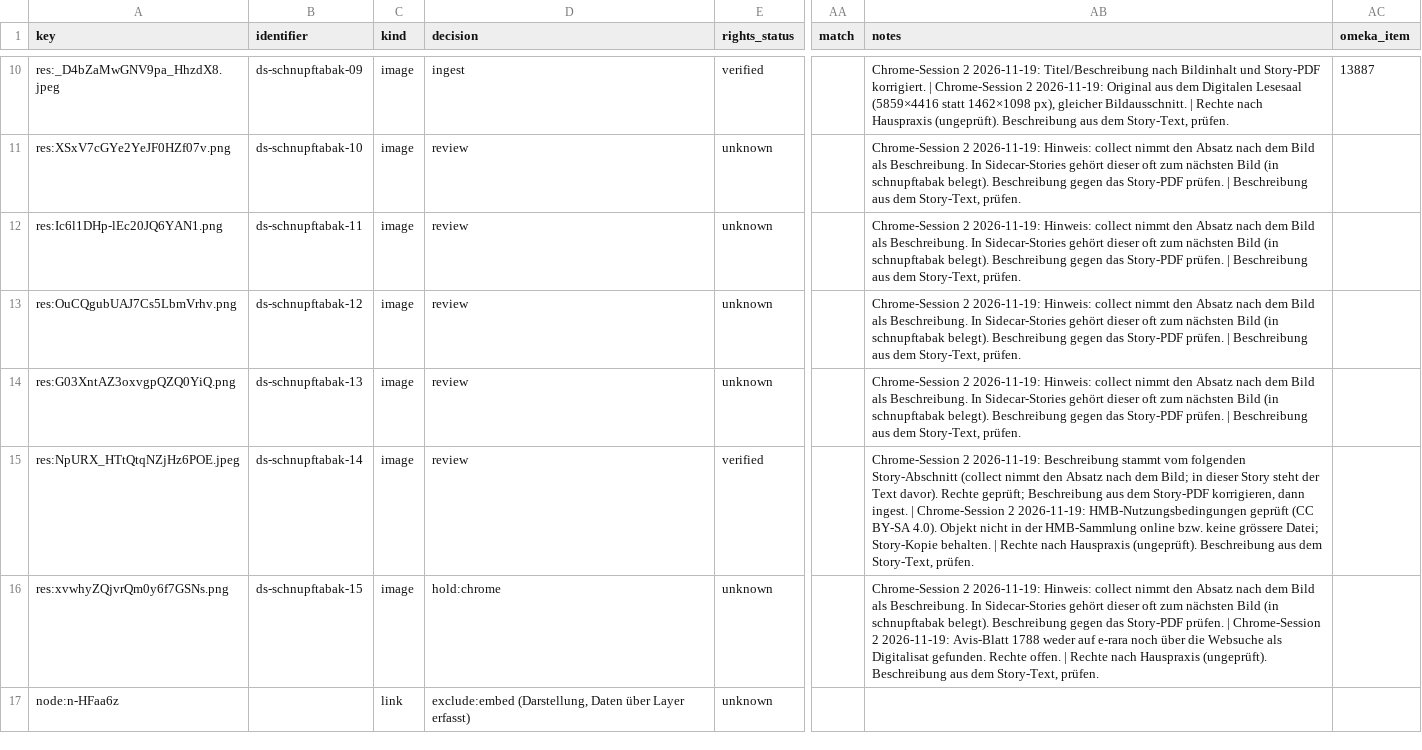
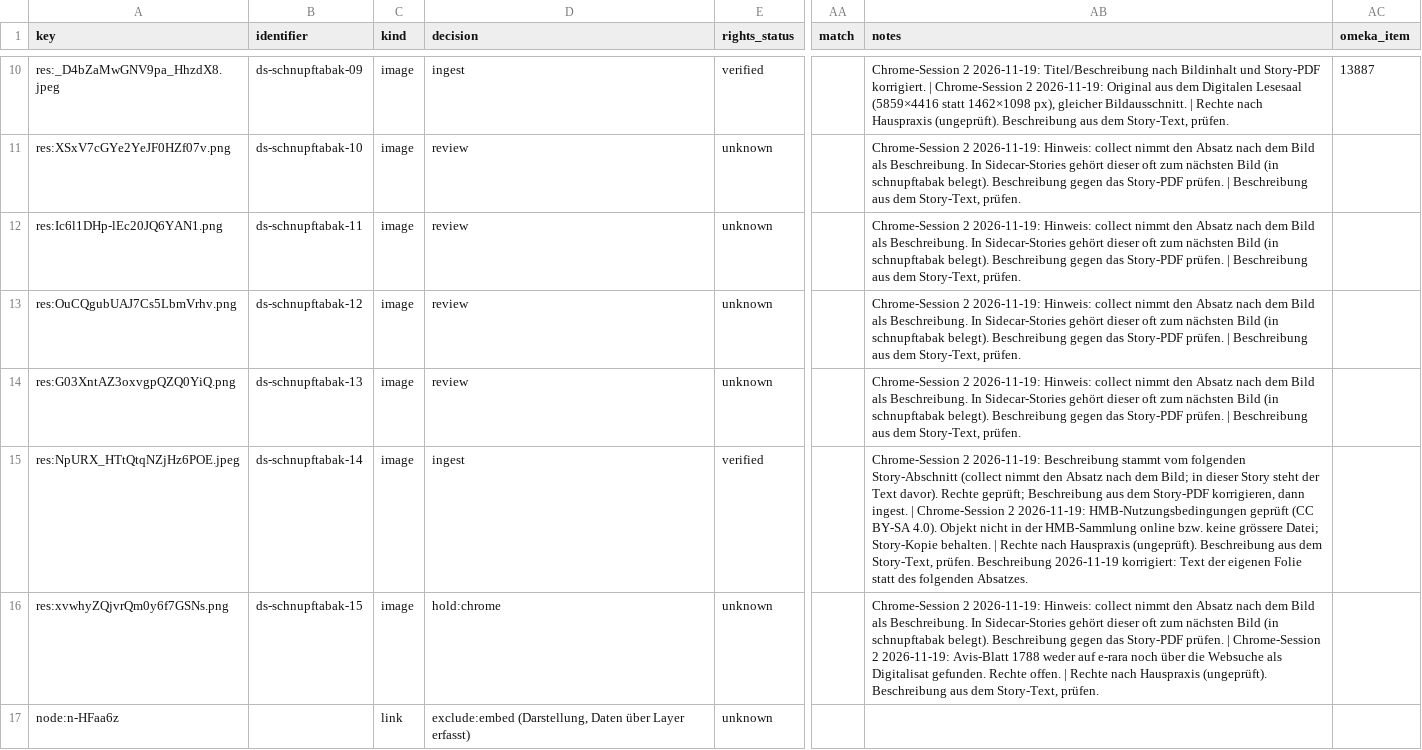
Before and after one commit to Stadt-Geschichte-Basel/sgb-data-validator, a CSV file: data/data_stories/schnupftabak/manifest.csv, drawn as a sheet; only a part is shown, gaps mark what is left out; the diff covers the shown part only; the diff names each change by its address in the sheet, - before the commit and + after, or states it on an @@ line.

```diff
--- a/data/data_stories/schnupftabak/manifest.csv
+++ b/data/data_stories/schnupftabak/manifest.csv
-D15 (decision): review
+D15 (decision): ingest
-AB15 (notes): …Story-Text, prüfen.
+AB15 (notes): …Story-Text, prüfen. Beschreibung 2026-11-19 korrigiert: Text der eigenen Folie statt des folgenden Absatzes.
```
Also changed, not shown: 30 edited cells elsewhere in this file, 1 other file.
